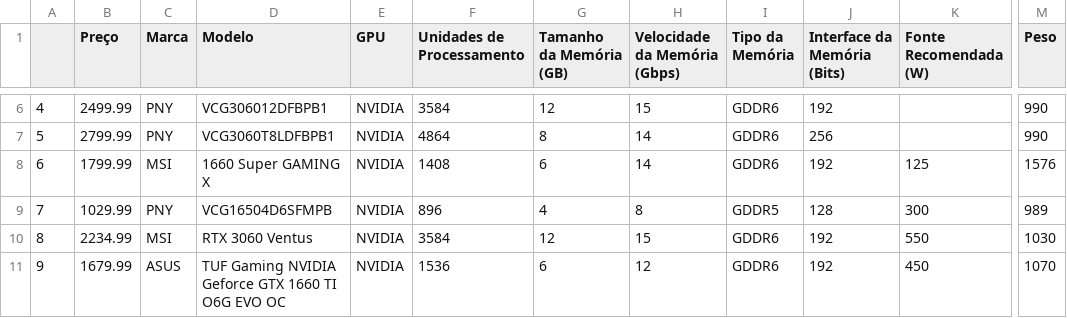
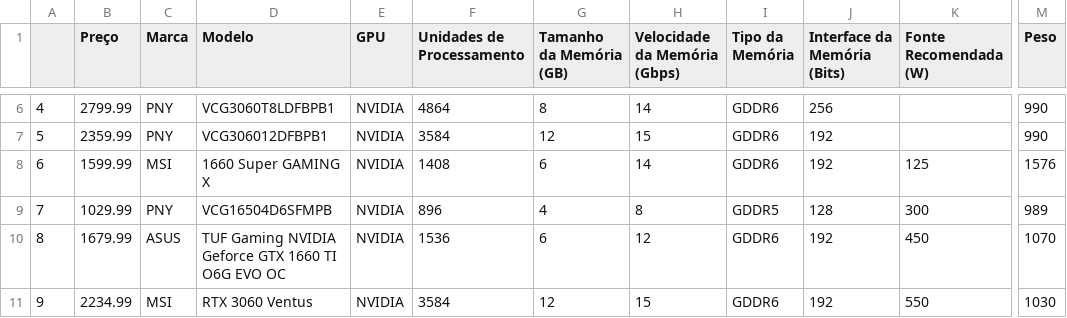
Before and after one commit to GustavoValenca/DataScience-Placas-de-Video, a CSV file: Web Scraping/placas_de_video_kabum_RAW.csv, drawn as a sheet; only a part is shown, gaps mark what is left out; the diff covers the shown part only; the diff names each change by its address in the sheet, - before the commit and + after, or states it on an @@ line.

```diff
--- a/Web Scraping/placas_de_video_kabum_RAW.csv
+++ b/Web Scraping/placas_de_video_kabum_RAW.csv
-B6 (Preço): 2499.99
+B6 (Preço): 2799.99
-D6 (Modelo): VCG306012DFBPB1
+D6 (Modelo): VCG3060T8LDFBPB1
-F6 (Unidades de Processamento): 3584
+F6 (Unidades de Processamento): 4864
-G6 (Tamanho da Memória (GB)): 12
+G6 (Tamanho da Memória (GB)): 8
-H6 (Velocidade da Memória (Gbps)): 15
+H6 (Velocidade da Memória (Gbps)): 14
-J6 (Interface da Memória (Bits)): 192
+J6 (Interface da Memória (Bits)): 256
-B7 (Preço): 2799.99
+B7 (Preço): 2359.99
-D7 (Modelo): VCG3060T8LDFBPB1
+D7 (Modelo): VCG306012DFBPB1
-F7 (Unidades de Processamento): 4864
+F7 (Unidades de Processamento): 3584
-G7 (Tamanho da Memória (GB)): 8
+G7 (Tamanho da Memória (GB)): 12
-H7 (Velocidade da Memória (Gbps)): 14
+H7 (Velocidade da Memória (Gbps)): 15
-J7 (Interface da Memória (Bits)): 256
+J7 (Interface da Memória (Bits)): 192
-B8 (Preço): 1799.99
+B8 (Preço): 1599.99
-B10 (Preço): 2234.99
+B10 (Preço): 1679.99
-C10 (Marca): MSI
+C10 (Marca): ASUS
-D10 (Modelo): RTX 3060 Ventus
+D10 (Modelo): TUF Gaming NVIDIA Geforce GTX 1660 TI O6G EVO OC
-F10 (Unidades de Processamento): 3584
+F10 (Unidades de Processamento): 1536
-G10 (Tamanho da Memória (GB)): 12
+G10 (Tamanho da Memória (GB)): 6
-H10 (Velocidade da Memória (Gbps)): 15
+H10 (Velocidade da Memória (Gbps)): 12
-K10 (Fonte Recomendada (W)): 550
+K10 (Fonte Recomendada (W)): 450
-M10 (Peso): 1030
+M10 (Peso): 1070
-B11 (Preço): 1679.99
+B11 (Preço): 2234.99
-C11 (Marca): ASUS
+C11 (Marca): MSI
-D11 (Modelo): TUF Gaming NVIDIA Geforce GTX 1660 TI O6G EVO OC
+D11 (Modelo): RTX 3060 Ventus
-F11 (Unidades de Processamento): 1536
+F11 (Unidades de Processamento): 3584
-G11 (Tamanho da Memória (GB)): 6
+G11 (Tamanho da Memória (GB)): 12
-H11 (Velocidade da Memória (Gbps)): 12
+H11 (Velocidade da Memória (Gbps)): 15
-K11 (Fonte Recomendada (W)): 450
+K11 (Fonte Recomendada (W)): 550
-M11 (Peso): 1070
+M11 (Peso): 1030
```
Also changed, not shown: 83 edited cells elsewhere in this file, 1 other file.
